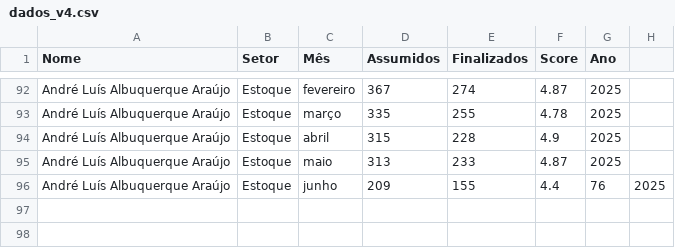
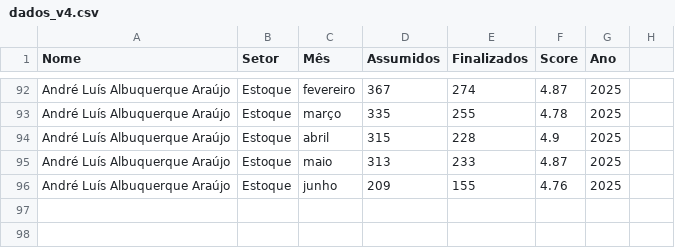
Before and after one commit to drawzito21/colaborador-resultados-app, a CSV file: public/dados_v4.csv, drawn as a sheet; only a part is shown, gaps mark what is left out.

Commit message:
Atualizando projeto

```diff
--- a/public/dados_v4.csv
+++ b/public/dados_v4.csv
@@ -95,3 +95,3 @@ André Luís Albuquerque Araújo,Estoque,abril,315,228,4.9,2025
 André Luís Albuquerque Araújo,Estoque,maio,313,233,4.87,2025
-André Luís Albuquerque Araújo,Estoque,junho,209,155,4.4,76,2025
+André Luís Albuquerque Araújo,Estoque,junho,209,155,4.76,2025
 
```
